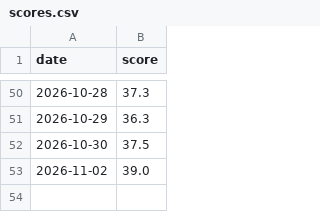
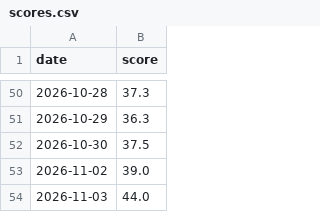
Before and after one commit to anone99/market_sentiment, a CSV file: history/scores.csv, drawn as a sheet; only a part is shown, gaps mark what is left out.

```diff
--- a/history/scores.csv
+++ b/history/scores.csv
@@ -53 +53,2 @@ date,score
 2026-11-02,39.0
+2026-11-03,44.0
```
Also changed, not shown: 4 other files.
